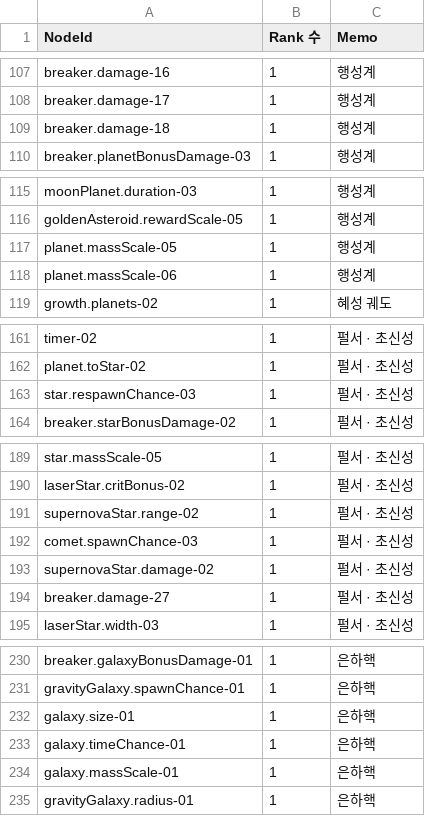
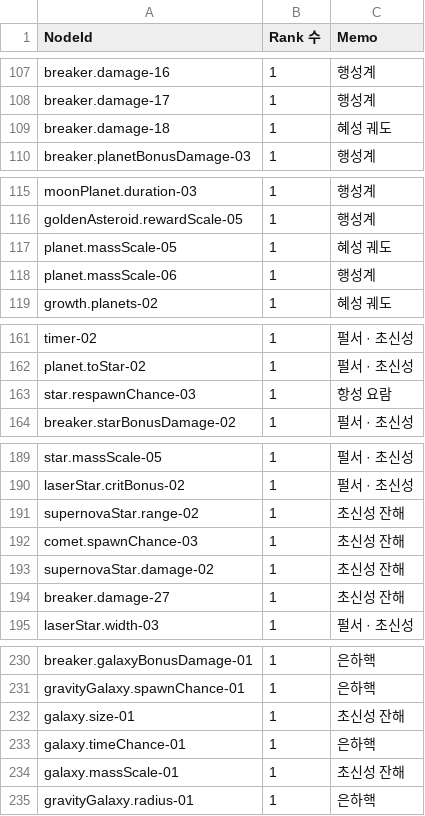
Before and after one commit to 123456789qwaszx/Feed-A-Blackhole-Client, a CSV file: Assets/Data/NodeTable/Nodes.csv, drawn as a sheet; only a part is shown, gaps mark what is left out; the diff covers the shown part only.

```diff
--- a/Assets/Data/NodeTable/Nodes.csv
+++ b/Assets/Data/NodeTable/Nodes.csv
@@ -108,3 +108,3 @@ breaker.damage-16,1,행성계
 breaker.damage-17,1,행성계
-breaker.damage-18,1,행성계
+breaker.damage-18,1,혜성 궤도
 breaker.planetBonusDamage-03,1,행성계
@@ -116,3 +116,3 @@ moonPlanet.duration-03,1,행성계
 goldenAsteroid.rewardScale-05,1,행성계
-planet.massScale-05,1,행성계
+planet.massScale-05,1,혜성 궤도
 planet.massScale-06,1,행성계
@@ -162,3 +162,3 @@ timer-02,1,펄서 · 초신성
 planet.toStar-02,1,펄서 · 초신성
-star.respawnChance-03,1,펄서 · 초신성
+star.respawnChance-03,1,항성 요람
 breaker.starBonusDamage-02,1,펄서 · 초신성
@@ -190,6 +190,6 @@ star.massScale-05,1,펄서 · 초신성
 laserStar.critBonus-02,1,펄서 · 초신성
-supernovaStar.range-02,1,펄서 · 초신성
-comet.spawnChance-03,1,펄서 · 초신성
-supernovaStar.damage-02,1,펄서 · 초신성
-breaker.damage-27,1,펄서 · 초신성
+supernovaStar.range-02,1,초신성 잔해
+comet.spawnChance-03,1,초신성 잔해
+supernovaStar.damage-02,1,초신성 잔해
+breaker.damage-27,1,초신성 잔해
 laserStar.width-03,1,펄서 · 초신성
@@ -231,5 +231,5 @@ breaker.galaxyBonusDamage-01,1,은하핵
 gravityGalaxy.spawnChance-01,1,은하핵
-galaxy.size-01,1,은하핵
+galaxy.size-01,1,초신성 잔해
 galaxy.timeChance-01,1,은하핵
-galaxy.massScale-01,1,은하핵
+galaxy.massScale-01,1,초신성 잔해
 gravityGalaxy.radius-01,1,은하핵
```
Also changed, not shown: 2 edited cells elsewhere in this file, 4 other files.
